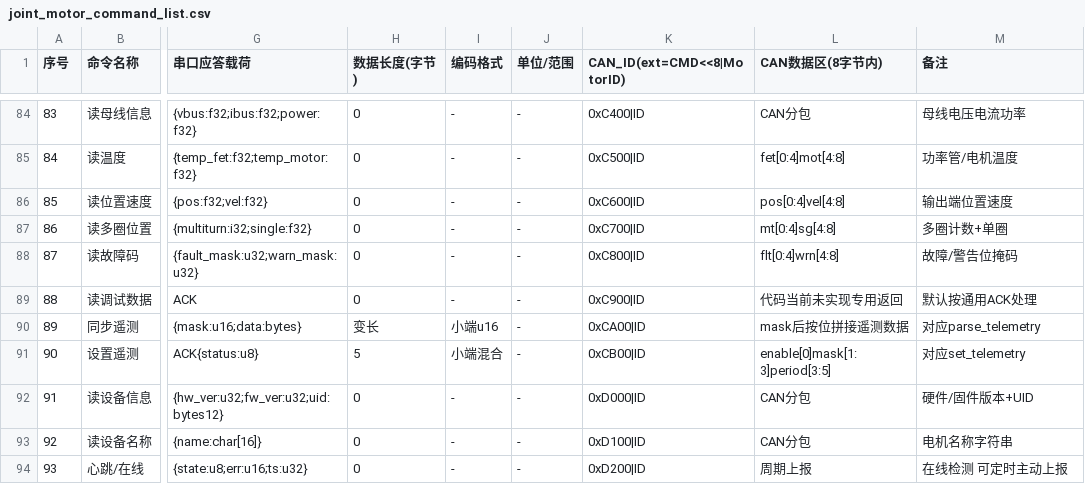
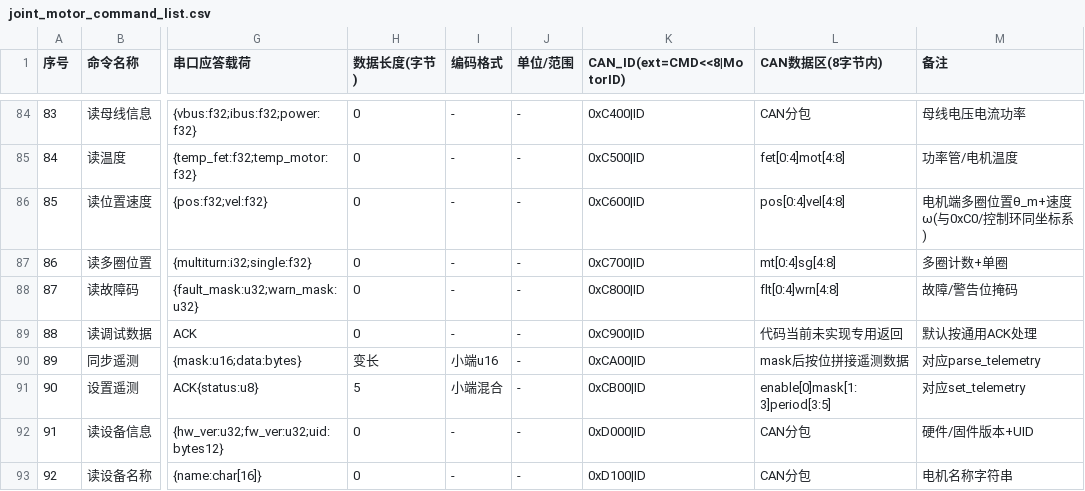
Before and after one commit to DalinYYYY/JM-Studio, a CSV file: resources/joint_motor_command_list.csv, drawn as a sheet; only a part is shown, gaps mark what is left out; the shorter side is filled out with more unchanged rows; the diff names each change by its address in the sheet, - before the commit and + after, or states it on an @@ line.

```diff
--- a/resources/joint_motor_command_list.csv
+++ b/resources/joint_motor_command_list.csv
-M86 (备注): 输出端位置速度
+M86 (备注): 电机端多圈位置θ_m+速度ω(与0xC0/控制环同坐标系)
```
Also changed, not shown: 15 other files.
